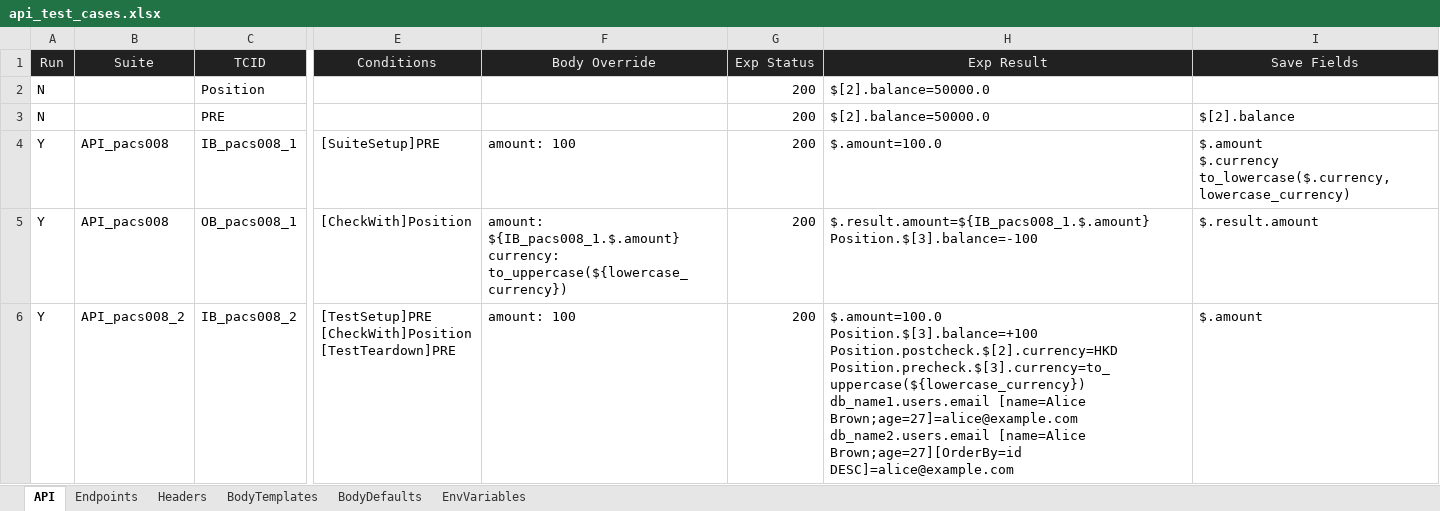
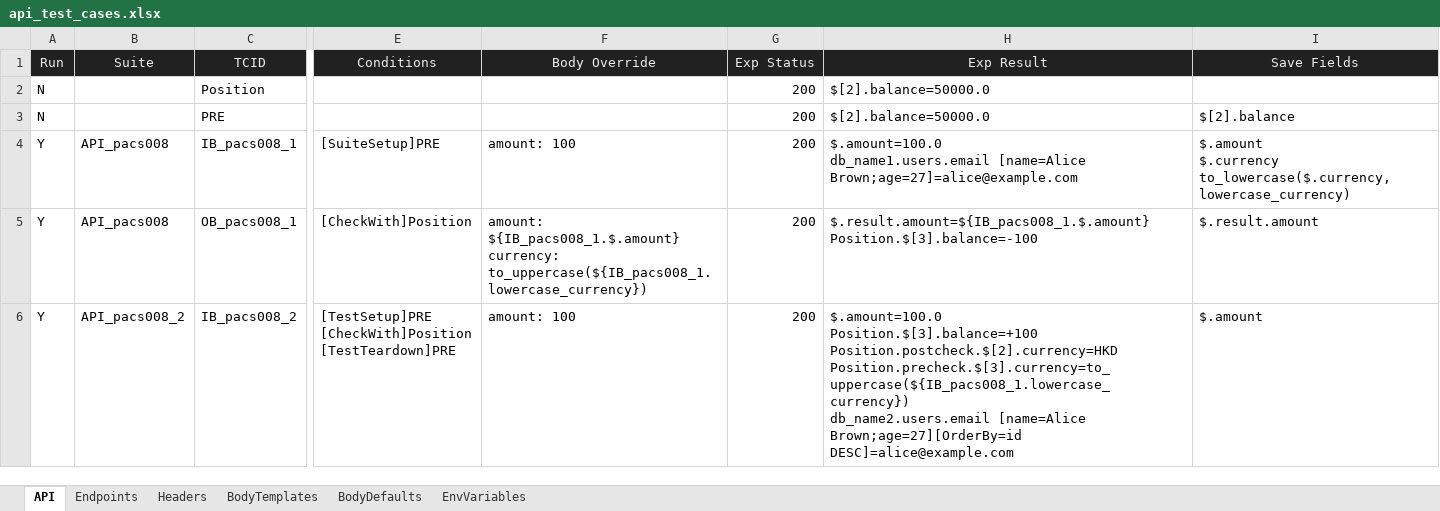
Before and after one commit to huangsx0213/e2e_test_framework, an Excel workbook: test_cases/api_test_cases.xlsx, sheet API, drawn as a sheet; only a part is shown, gaps mark what is left out; values as stored, in another font and other column widths than the file's, no borders; table styles not drawn; ↵ is a line break in a cell; the diff names each change by its address in the sheet, - before the commit and + after, or states it on an @@ line.

```diff
--- a/test_cases/api_test_cases.xlsx (sheet API)
+++ b/test_cases/api_test_cases.xlsx (sheet API)
-H4 (Exp Result): $.amount=100.0
+H4 (Exp Result): $.amount=100.0 ↵ db_name1.users.email [name=Alice Brown;age=27]=alice@example.com
-F5 (Body Override): …${IB_pacs008_1.$.amount} ↵ currency: to_uppercase(${lowercase_currency})
+F5 (Body Override): …${IB_pacs008_1.$.amount} ↵ currency: to_uppercase(${IB_pacs008_1.lowercase_currency})
-H6 (Exp Result): …Position.$[3].balance=+100 ↵ Position.postcheck.$[2].currency=HKD ↵ Position.precheck.$[3].currency=to_uppercase(${lowercase_currency}) ↵ db_name1.users.email [name=Alice Brown;age=27]=alice@example.com ↵ db_name2.users.email [name=Alice…
+H6 (Exp Result): …Position.$[3].balance=+100 ↵ Position.postcheck.$[2].currency=HKD ↵ Position.precheck.$[3].currency=to_uppercase(${IB_pacs008_1.lowercase_currency}) ↵ db_name2.users.email [name=Alice…
```
Also changed, not shown: test_cases/e2e_test_cases.xlsx, test_cases/web_pt_cases.xlsx, 3 other files.
